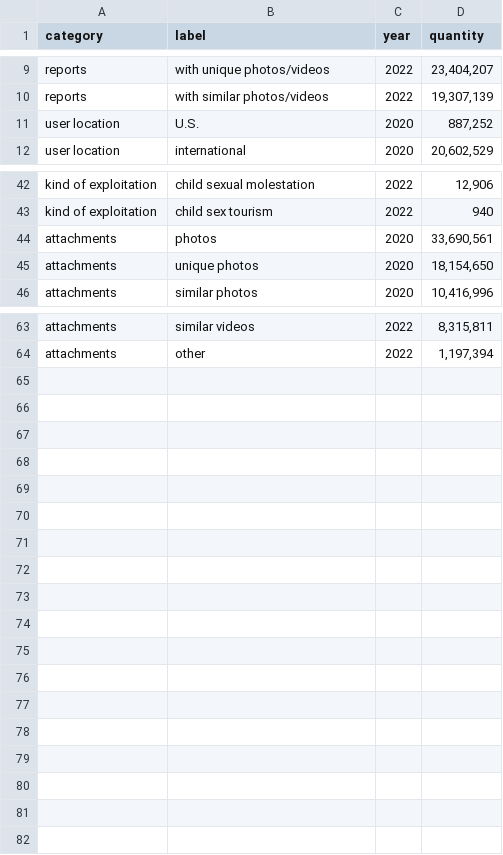
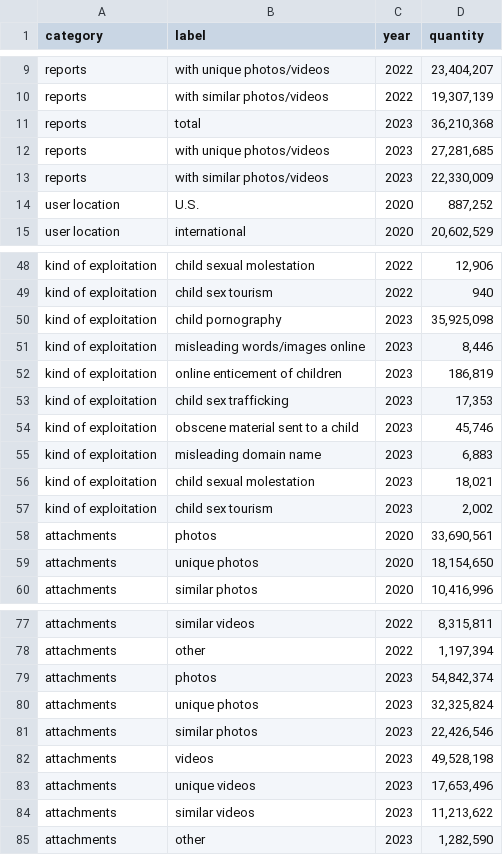
Before and after one commit to apparebit/diaphanous, a CSV file: data/csam-report-contents.csv, drawn as a sheet; only a part is shown, gaps mark what is left out; the diff covers the shown part only.

```diff
--- a/data/csam-report-contents.csv
+++ b/data/csam-report-contents.csv
@@ -10,2 +10,5 @@ reports,with unique photos/videos,2022,"23,404,207"
 reports,with similar photos/videos,2022,"19,307,139"
+reports,total,2023,"36,210,368"
+reports,with unique photos/videos,2023,"27,281,685"
+reports,with similar photos/videos,2023,"22,330,009"
 user location,U.S.,2020,"887,252"
@@ -43,2 +49,10 @@ kind of exploitation,child sexual molestation,2022,"12,906"
 kind of exploitation,child sex tourism,2022,940
+kind of exploitation,child pornography,2023,"35,925,098"
+kind of exploitation,misleading words/images online,2023,"8,446"
+kind of exploitation,online enticement of children,2023,"186,819"
+kind of exploitation,child sex trafficking,2023,"17,353"
+kind of exploitation,obscene material sent to a child,2023,"45,746"
+kind of exploitation,misleading domain name,2023,"6,883"
+kind of exploitation,child sexual molestation,2023,"18,021"
+kind of exploitation,child sex tourism,2023,"2,002"
 attachments,photos,2020,"33,690,561"
@@ -64 +78,8 @@ attachments,similar videos,2022,"8,315,811"
 attachments,other,2022,"1,197,394"
+attachments,photos,2023,"54,842,374"
+attachments,unique photos,2023,"32,325,824"
+attachments,similar photos,2023,"22,426,546"
+attachments,videos,2023,"49,528,198"
+attachments,unique videos,2023,"17,653,496"
+attachments,similar videos,2023,"11,213,622"
+attachments,other,2023,"1,282,590"
```
Also changed, not shown: 3 added rows elsewhere in this file, data/csam-pieces-by-relationship-to-victim.csv, data/csam-reports-per-year.csv.
